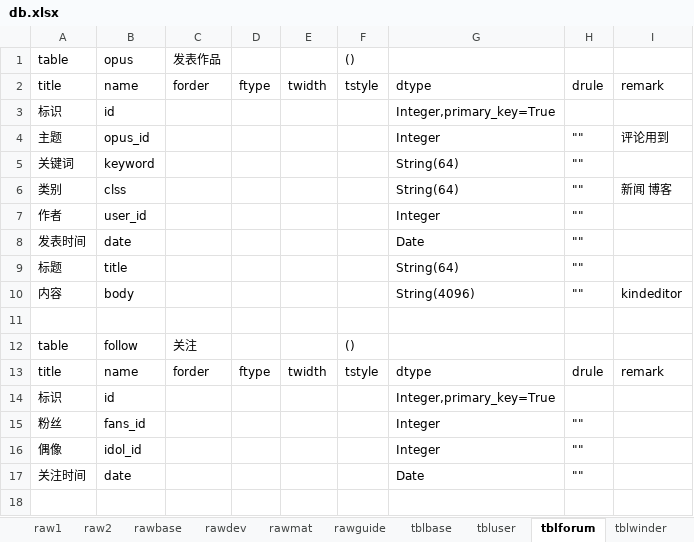
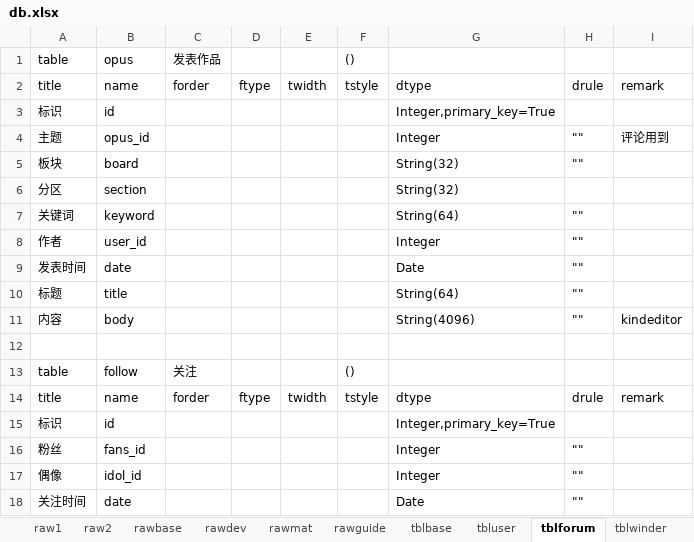
Before and after one commit to dlhai/pecker2, an Excel workbook: db/db.xlsx, sheet tblforum, drawn as a sheet; values as stored, in another font and other column widths than the file's, no borders; removed rows and columns are numbered as before the commit, all else as after; the diff names each change by its address in the sheet, - before the commit and + after, or states it on an @@ line.

```diff
--- a/db/db.xlsx (sheet tblforum)
+++ b/db/db.xlsx (sheet tblforum)
+row 5: 板块 | board |  |  |  |  | String(32) | ""
+row 6: 分区 | section |  |  |  |  | String(32)
-row 6: 类别 | clss |  |  |  |  | String(64) | "" | 新闻 博客
```
Also changed, not shown: 3 other files.
